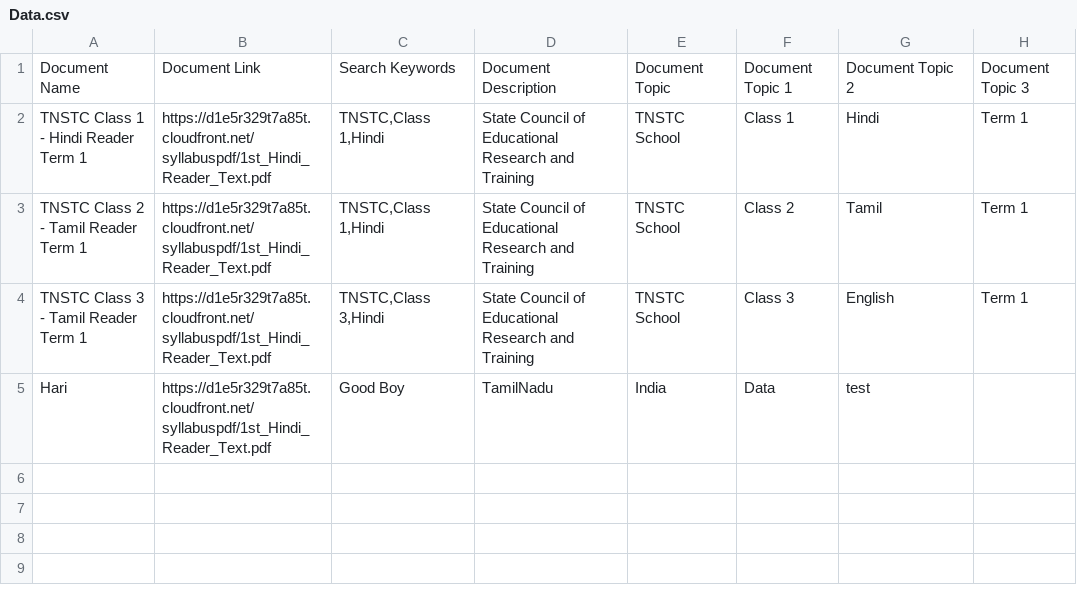
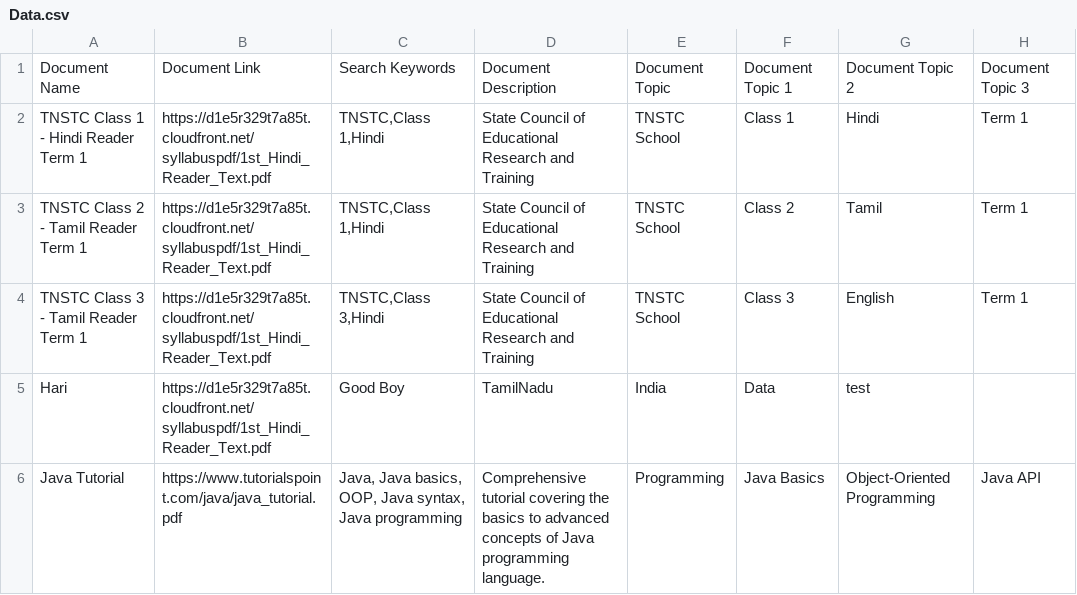
Before and after one commit to monuMohan152/books, a CSV file: Data.csv, drawn as a sheet.

Commit message:
Add files via upload

```diff
--- a/Data.csv
+++ b/Data.csv
@@ -5 +5,2 @@ TNSTC Class 3 - Tamil Reader Term 1,https://d1e5r329t7a85t.cloudfront.net/syllab
 Hari ,https://d1e5r329t7a85t.cloudfront.net/syllabuspdf/1st_Hindi_Reader_Text.pdf,Good Boy ,TamilNadu,India,Data,test,
+Java Tutorial,https://www.tutorialspoint.com/java/java_tutorial.pdf,"Java, Java basics, OOP, Java syntax, Java programming",Comprehensive tutorial covering the basics to advanced concepts of Java programming language.,Programming,Java Basics,Object-Oriented Programming,Java API
```
